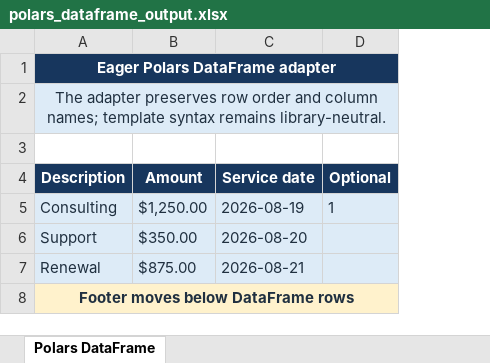
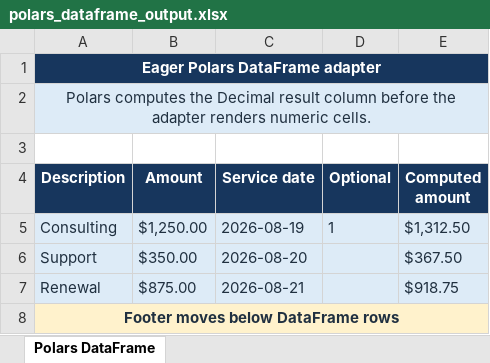
Before and after one commit to Kelv1nG/excel-template-writer, an Excel workbook: samples/polars_dataframe_output.xlsx, sheet Polars DataFrame, drawn as a sheet; values as stored, in another font and other column widths than the file's, no borders; the diff names each change by its address in the sheet, - before the commit and + after, or states it on an @@ line.

```diff
--- a/samples/polars_dataframe_output.xlsx (sheet Polars DataFrame)
+++ b/samples/polars_dataframe_output.xlsx (sheet Polars DataFrame)
+column E (Computed amount), rows 5-7: $1,312.50 | $367.50 | $918.75
-A2 (Description): The adapter preserves row order and column names; template syntax remains library-neutral.
+A2 (Description): Polars computes the Decimal result column before the adapter renders numeric cells.
```
Also changed, not shown: samples/polars_dataframe_template.xlsx, samples/scalar_values_output.xlsx, 9 other files.
